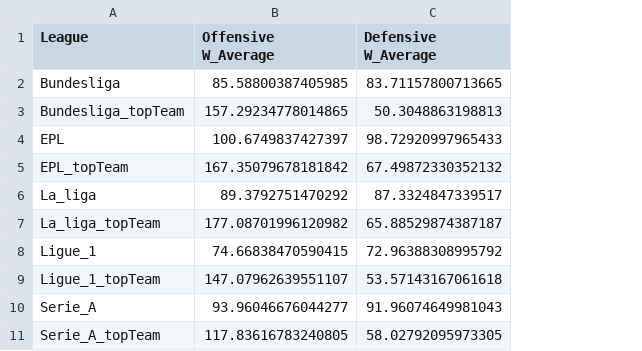
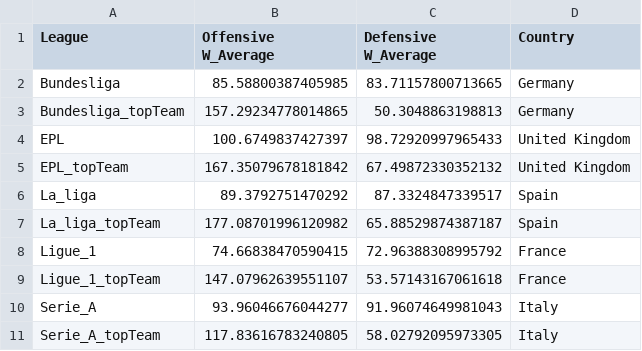
Before and after one commit to data301-2021-summer2/football-metrics-analysis, a CSV file: data/processed/processed_df_av_cj.csv, drawn as a sheet; the diff names each change by its address in the sheet, - before the commit and + after, or states it on an @@ line.

```diff
--- a/data/processed/processed_df_av_cj.csv
+++ b/data/processed/processed_df_av_cj.csv
+column D (Country), rows 2-11: Germany | Germany | United Kingdom | United Kingdom | Spain | Spain | France | France | Italy | Italy
```
Also changed, not shown: 1 other file.
